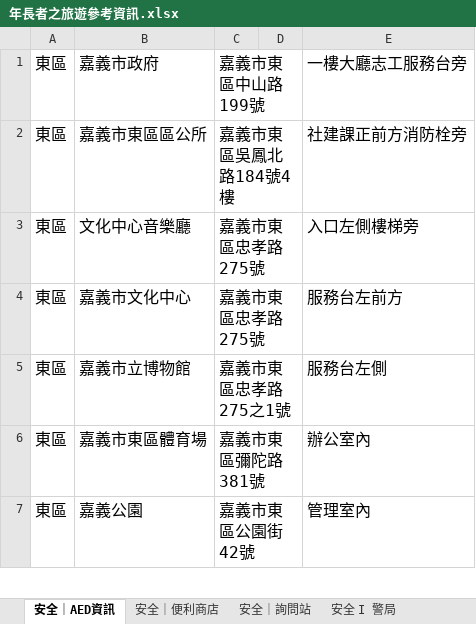
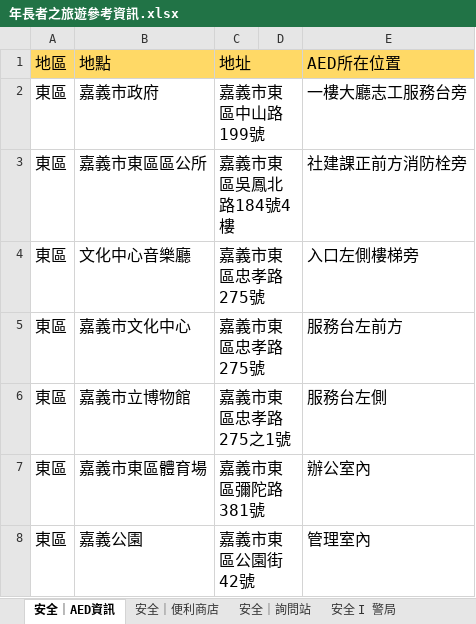
Before and after one commit to sasa08/CHIAYIHACKHON, an Excel workbook: 年長者之旅遊參考資訊.xlsx, sheet 安全｜AED資訊, drawn as a sheet; only a part is shown; values as stored, in another font and other column widths than the file's, no borders; charts and pictures and table styles not drawn; the diff names each change by its address in the sheet, - before the commit and + after, or states it on an @@ line.

```diff
--- a/年長者之旅遊參考資訊.xlsx (sheet 安全｜AED資訊)
+++ b/年長者之旅遊參考資訊.xlsx (sheet 安全｜AED資訊)
+row 1: 地區 | 地點 | 地址 |  | AED所在位置
```
Also changed, not shown: sheet 娛樂｜景點, sheet 安全｜醫療, sheet 交通｜停車場, sheet 交通｜無障礙, sheet 娛樂｜寺廟, sheet 娛樂｜古蹟, 6 more sheets, 1 other file.
